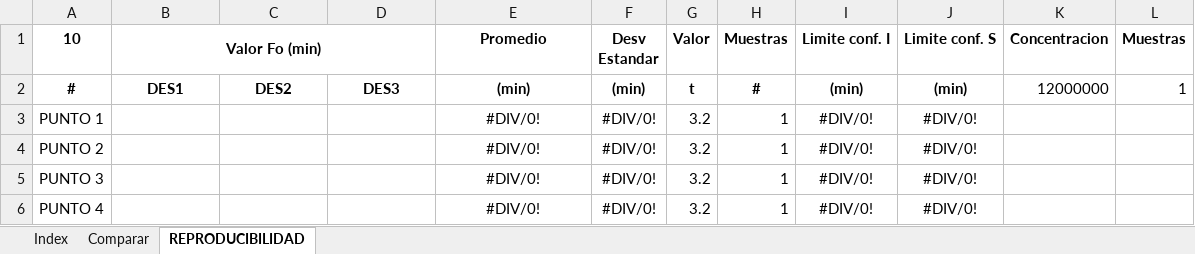
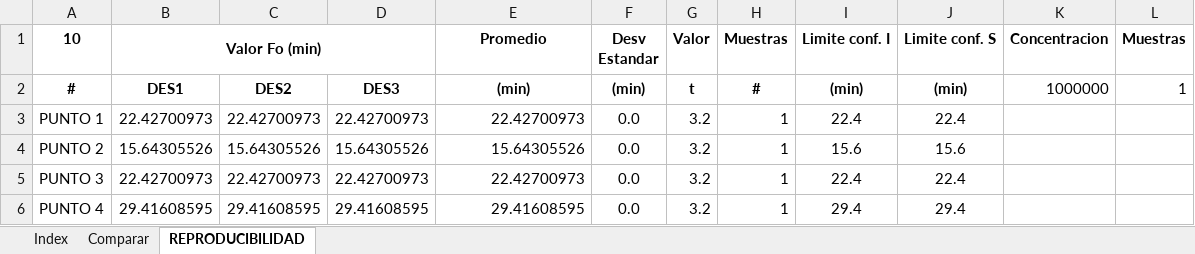
Before and after one commit to NicolasPrr/excelOp1, an Excel workbook: autoclaves/AUTOCLAVE.xlsm, sheet REPRODUCIBILIDAD, drawn as a sheet; only a part is shown; values as stored, in another font and other column widths than the file's, no borders; the diff covers the shown part only; the diff names each change by its address in the sheet, - before the commit and + after, or states it on an @@ line.

```diff
--- a/autoclaves/AUTOCLAVE.xlsm (sheet REPRODUCIBILIDAD)
+++ b/autoclaves/AUTOCLAVE.xlsm (sheet REPRODUCIBILIDAD)
-K2 (Concentracion): 12000000
+K2 (Concentracion): 1000000
-B3 (Valor Fo (min)): (empty)
+B3 (Valor Fo (min)): 22.42700973
-C3: (empty)
+C3: 22.42700973
-D3: (empty)
+D3: 22.42700973
-E3 (Promedio): #DIV/0!
+E3 (Promedio): 22.42700973
-E3:E6 alignment: center
+E3:E6 alignment: right
-F3:F6 (Desv Estandar): #DIV/0!
+F3:F6 (Desv Estandar): 0.0
-I3 (Limite conf. I): #DIV/0!
+I3 (Limite conf. I): 22.4
-J3 (Limite conf. S): #DIV/0!
+J3 (Limite conf. S): 22.4
-B4 (Valor Fo (min)): (empty)
+B4 (Valor Fo (min)): 15.64305526
-C4: (empty)
+C4: 15.64305526
-D4: (empty)
+D4: 15.64305526
-E4 (Promedio): #DIV/0!
+E4 (Promedio): 15.64305526
-I4 (Limite conf. I): #DIV/0!
+I4 (Limite conf. I): 15.6
-J4 (Limite conf. S): #DIV/0!
+J4 (Limite conf. S): 15.6
-B5 (Valor Fo (min)): (empty)
+B5 (Valor Fo (min)): 22.42700973
-C5: (empty)
+C5: 22.42700973
-D5: (empty)
+D5: 22.42700973
-E5 (Promedio): #DIV/0!
+E5 (Promedio): 22.42700973
-I5 (Limite conf. I): #DIV/0!
+I5 (Limite conf. I): 22.4
-J5 (Limite conf. S): #DIV/0!
+J5 (Limite conf. S): 22.4
-B6 (Valor Fo (min)): (empty)
+B6 (Valor Fo (min)): 29.41608595
-C6: (empty)
+C6: 29.41608595
-D6: (empty)
+D6: 29.41608595
-E6 (Promedio): #DIV/0!
+E6 (Promedio): 29.41608595
-I6 (Limite conf. I): #DIV/0!
+I6 (Limite conf. I): 29.4
-J6 (Limite conf. S): #DIV/0!
+J6 (Limite conf. S): 29.4
```
Also changed, not shown: 42 edited cells and cell formats elsewhere in this sheet, sheet Comparar, 1 other file.
